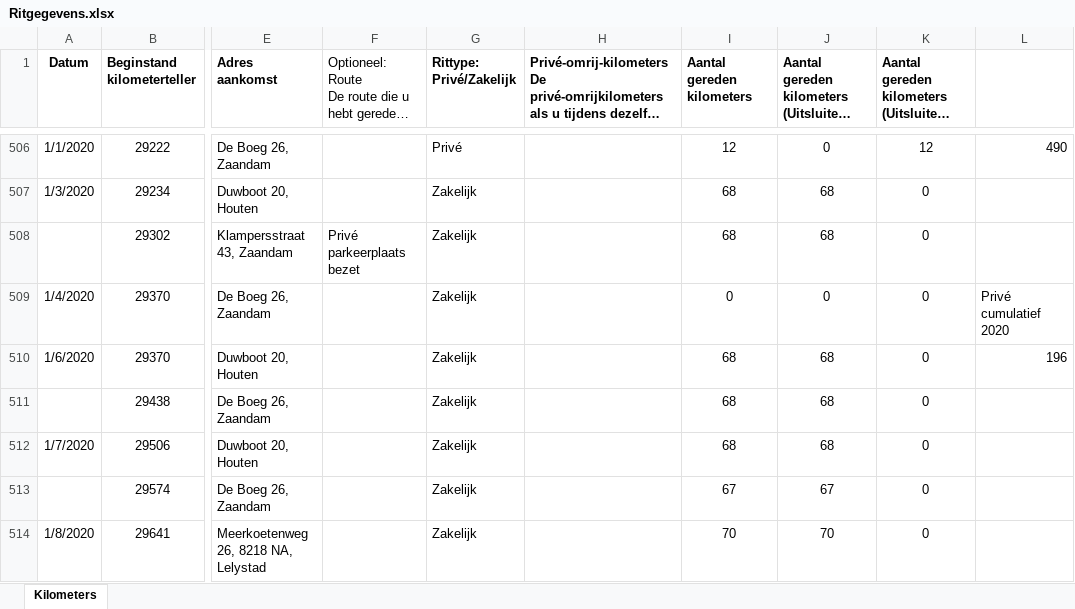
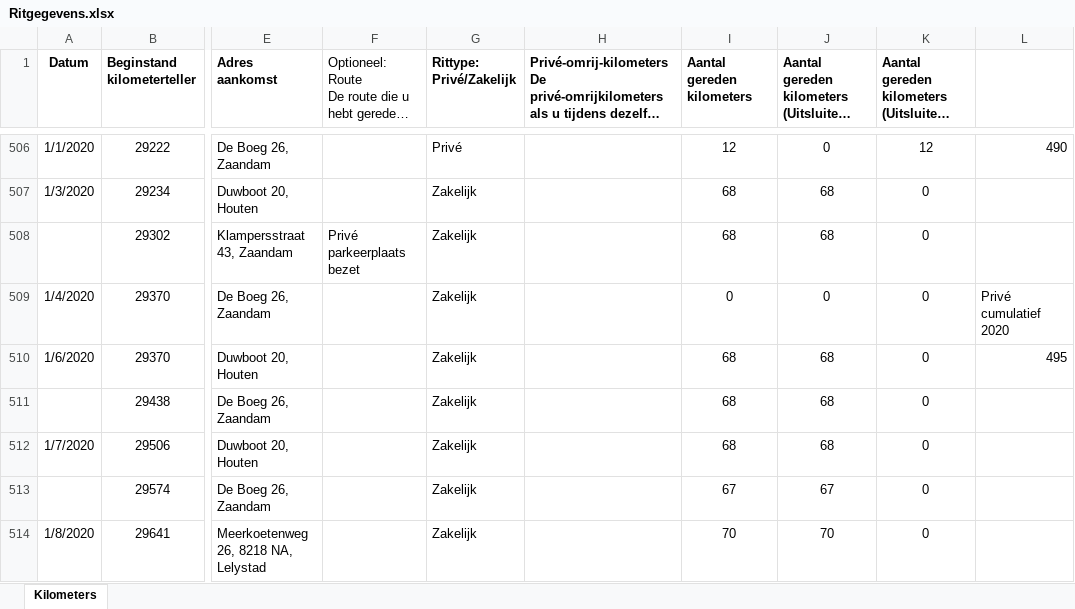
Before and after one commit to TimGroot1992/ritgegevens, an Excel workbook: Ritgegevens.xlsx, sheet Kilometers, drawn as a sheet; only a part is shown, gaps mark what is left out; long unchanged cells end in …; values as stored, in another font and other column widths than the file's, no borders; the diff covers the shown part only; the diff names each change by its address in the sheet, - before the commit and + after, or states it on an @@ line.

```diff
--- a/Ritgegevens.xlsx (sheet Kilometers)
+++ b/Ritgegevens.xlsx (sheet Kilometers)
-L510: 196
+L510: 495
```
Also changed, not shown: 36 added rows, 36 removed rows and 6 edited cells elsewhere in this sheet.
